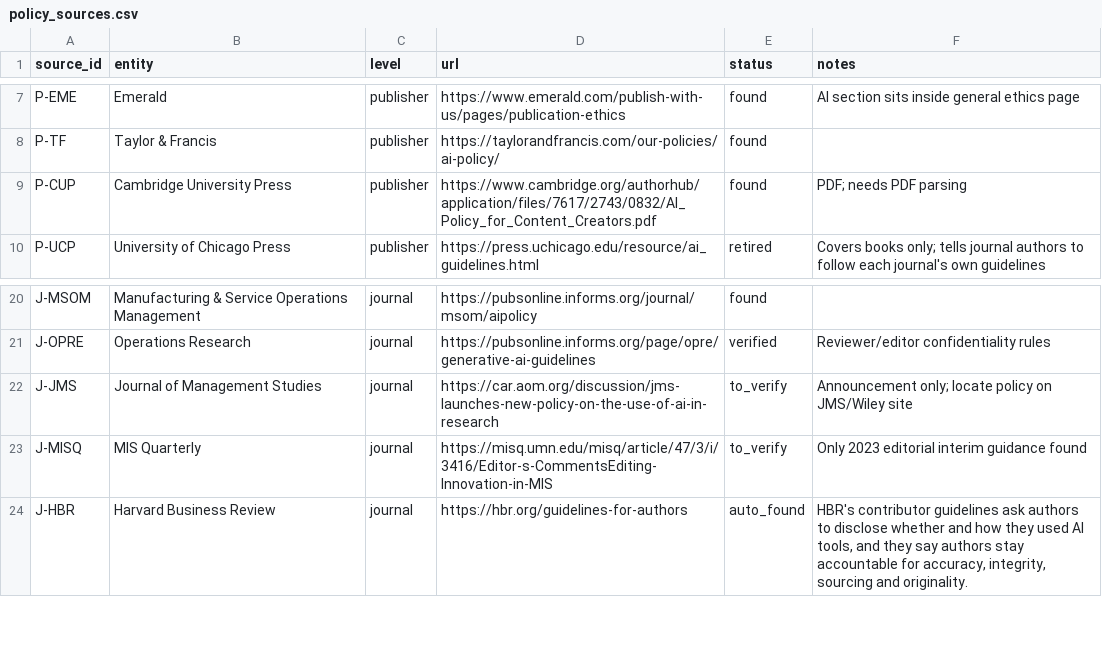
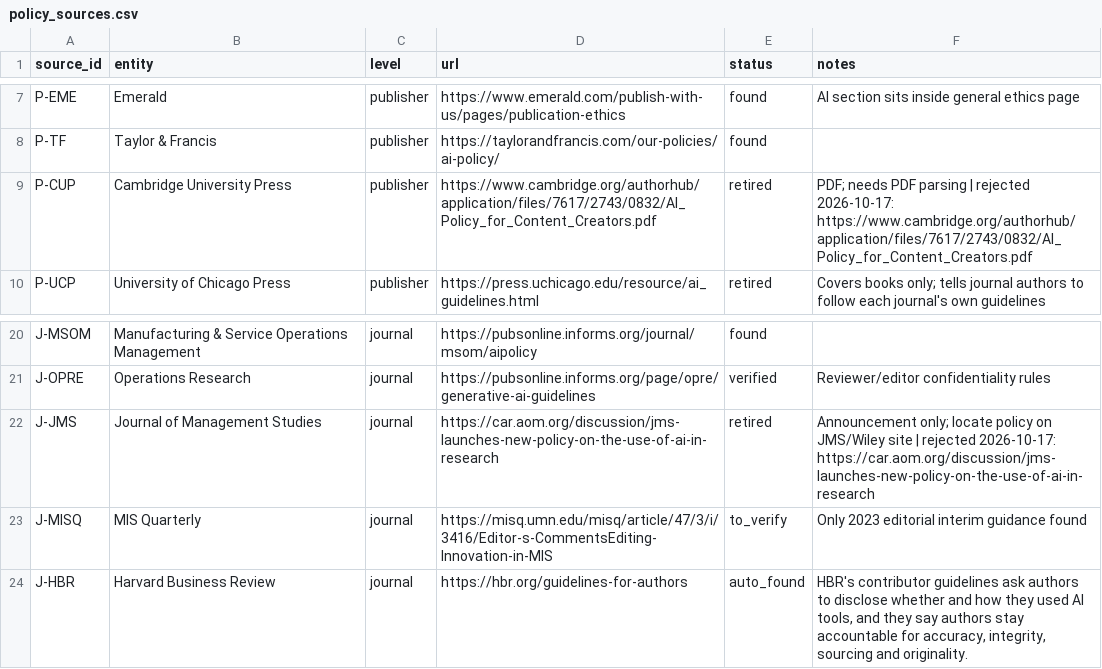
Before and after one commit to tmandler/ai-policy-tracker, a CSV file: data/policy_sources.csv, drawn as a sheet; only a part is shown, gaps mark what is left out.

```diff
--- a/data/policy_sources.csv
+++ b/data/policy_sources.csv
@@ -8,3 +8,3 @@ P-EME,Emerald,publisher,https://www.emerald.com/publish-with-us/pages/publicatio
 P-TF,Taylor & Francis,publisher,https://taylorandfrancis.com/our-policies/ai-policy/,found,
-P-CUP,Cambridge University Press,publisher,https://www.cambridge.org/authorhub/application/files/7617/2743/0832/AI_Policy_for_Content_Creators.pdf,found,PDF; needs PDF parsing
+P-CUP,Cambridge University Press,publisher,https://www.cambridge.org/authorhub/application/files/7617/2743/0832/AI_Policy_for_Content_Creators.pdf,retired,PDF; needs PDF parsing | rejected 2026-10-17: https://www.cambridge.org/authorhub/application/files/7617/2743/0832/AI_Policy_for_Content_Creators.pdf
 P-UCP,University of Chicago Press,publisher,https://press.uchicago.edu/resource/ai_guidelines.html,retired,Covers books only; tells journal authors to follow each journal's own guidelines
@@ -21,3 +21,3 @@ J-MSOM,Manufacturing & Service Operations Management,journal,https://pubsonline.
 J-OPRE,Operations Research,journal,https://pubsonline.informs.org/page/opre/generative-ai-guidelines,verified,Reviewer/editor confidentiality rules
-J-JMS,Journal of Management Studies,journal,https://car.aom.org/discussion/jms-launches-new-policy-on-the-use-of-ai-in-research,to_verify,Announcement only; locate policy on JMS/Wiley site
+J-JMS,Journal of Management Studies,journal,https://car.aom.org/discussion/jms-launches-new-policy-on-the-use-of-ai-in-research,retired,Announcement only; locate policy on JMS/Wiley site | rejected 2026-10-17: https://car.aom.org/discussion/jms-launches-new-policy-on-the-use-of-ai-in-research
 J-MISQ,MIS Quarterly,journal,https://misq.umn.edu/misq/article/47/3/i/3416/Editor-s-CommentsEditing-Innovation-in-MIS,to_verify,Only 2023 editorial interim guidance found
```
Also changed, not shown: data/journals.csv, 4 other files.
